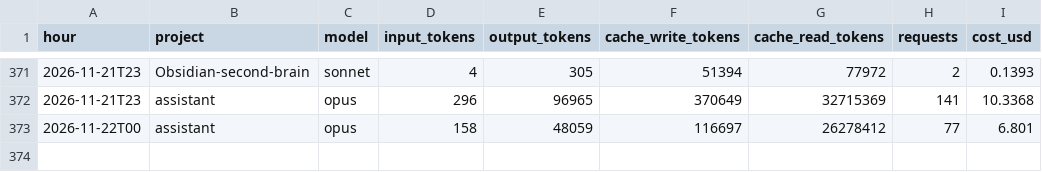
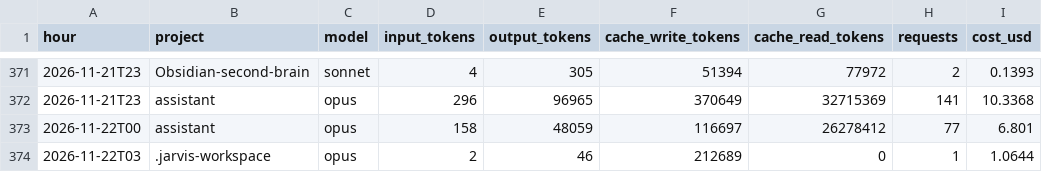
Before and after one commit to Baskers1/claude-usage-data, a CSV file: usage.csv, drawn as a sheet; only a part is shown, gaps mark what is left out.

Commit message:
usage 2026-11-22T03:19:20Z

```diff
--- a/usage.csv
+++ b/usage.csv
@@ -373 +373,2 @@ hour,project,model,input_tokens,output_tokens,cache_write_tokens,cache_read_toke
 2026-11-22T00,assistant,opus,158,48059,116697,26278412,77,6.801
+2026-11-22T03,.jarvis-workspace,opus,2,46,212689,0,1,1.0644
```
Also changed, not shown: sessions.csv, 1 other file.
